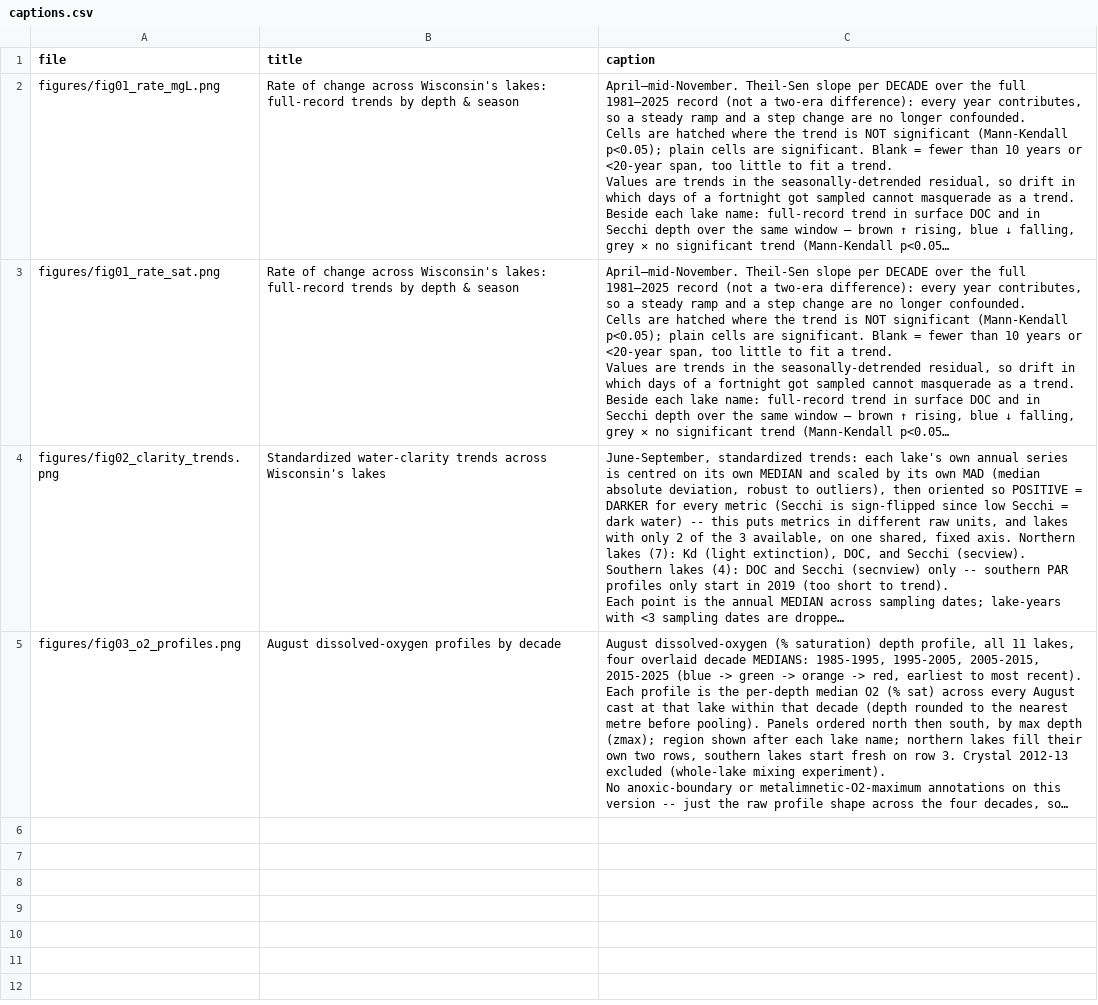
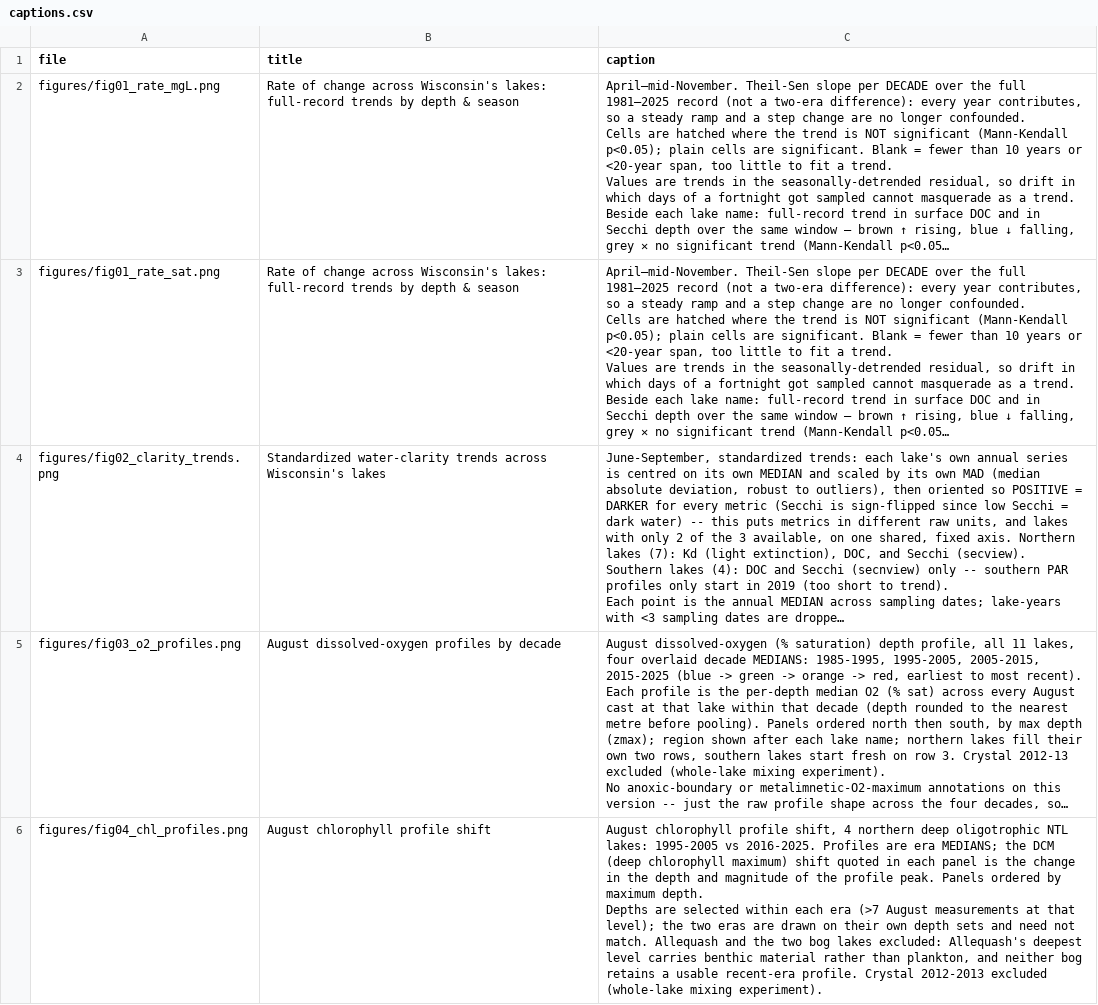
Before and after one commit to hdugan/ntl_do_trends, a CSV file: figures/captions.csv, drawn as a sheet; long unchanged cells end in …; ↵ is a line break in a cell; the diff names each change by its address in the sheet, - before the commit and + after, or states it on an @@ line.

```diff
--- a/figures/captions.csv
+++ b/figures/captions.csv
+row 6: figures/fig04_chl_profiles.png | August chlorophyll profile shift | August chlorophyll profile shift, 4 northern deep oligotrophic NTL lakes: 1995-2005 vs 2016-2025. Profiles are era MEDIANS; the DCM (deep chlorophyll maximum) shift quoted in each panel is the change in the depth and magnitude of the profile peak. Panels ordered by maximum depth. ↵ Depths are selected within each era (>7 August measurements at that level); the two eras are drawn on their own depth sets and need not match. Allequash and the two bog lakes excluded: Allequash's deepest level carries benthic material rather than plankton, and neither bog retains a usable recent-era profile. Crystal 2012-2013 excluded (whole-lake mixing experiment).
```
Also changed, not shown: 14 other files.
